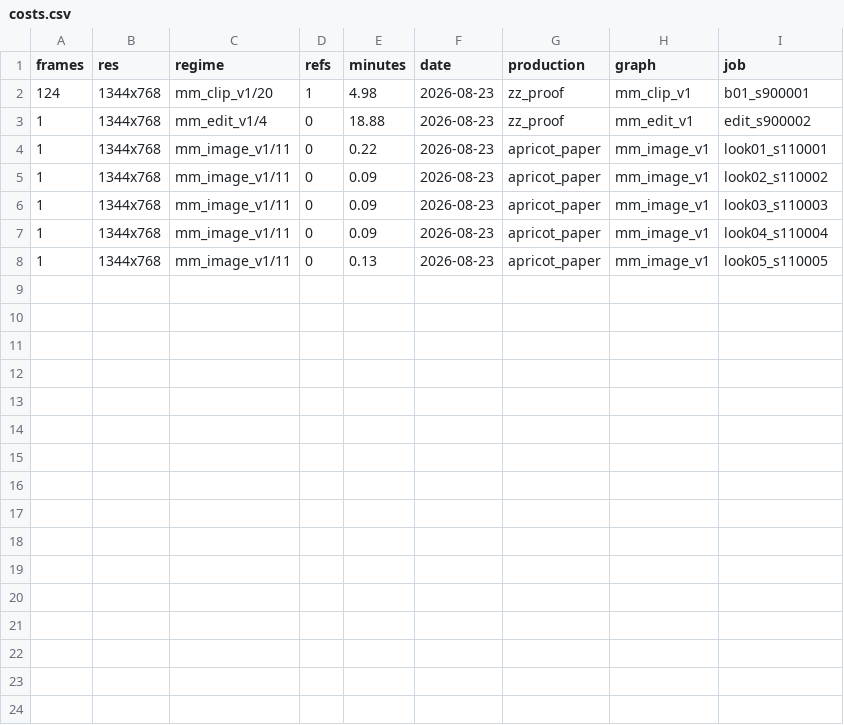
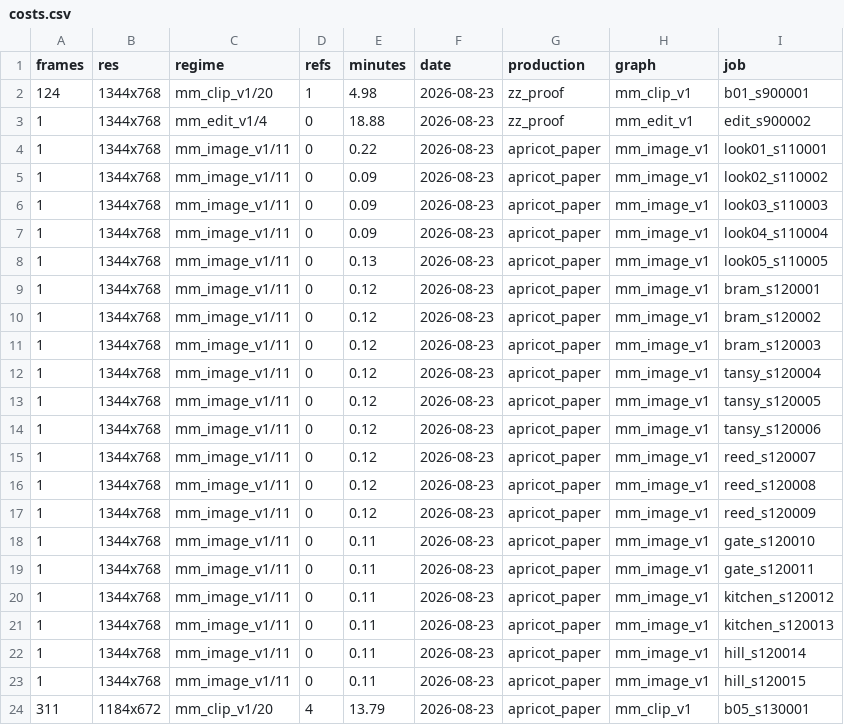
Before and after one commit to Fablestarexpanse/PW_H3_Video_Pipline, a CSV file: costs.csv, drawn as a sheet; the diff names each change by its address in the sheet, - before the commit and + after, or states it on an @@ line.

```diff
--- a/costs.csv
+++ b/costs.csv
+row 9: 1 | 1344x768 | mm_image_v1/11 | 0 | 0.12 | 2026-08-23 | apricot_paper | mm_image_v1 | bram_s120001
+row 10: 1 | 1344x768 | mm_image_v1/11 | 0 | 0.12 | 2026-08-23 | apricot_paper | mm_image_v1 | bram_s120002
+row 11: 1 | 1344x768 | mm_image_v1/11 | 0 | 0.12 | 2026-08-23 | apricot_paper | mm_image_v1 | bram_s120003
+row 12: 1 | 1344x768 | mm_image_v1/11 | 0 | 0.12 | 2026-08-23 | apricot_paper | mm_image_v1 | tansy_s120004
+row 13: 1 | 1344x768 | mm_image_v1/11 | 0 | 0.12 | 2026-08-23 | apricot_paper | mm_image_v1 | tansy_s120005
+row 14: 1 | 1344x768 | mm_image_v1/11 | 0 | 0.12 | 2026-08-23 | apricot_paper | mm_image_v1 | tansy_s120006
+row 15: 1 | 1344x768 | mm_image_v1/11 | 0 | 0.12 | 2026-08-23 | apricot_paper | mm_image_v1 | reed_s120007
+row 16: 1 | 1344x768 | mm_image_v1/11 | 0 | 0.12 | 2026-08-23 | apricot_paper | mm_image_v1 | reed_s120008
+row 17: 1 | 1344x768 | mm_image_v1/11 | 0 | 0.12 | 2026-08-23 | apricot_paper | mm_image_v1 | reed_s120009
+row 18: 1 | 1344x768 | mm_image_v1/11 | 0 | 0.11 | 2026-08-23 | apricot_paper | mm_image_v1 | gate_s120010
+row 19: 1 | 1344x768 | mm_image_v1/11 | 0 | 0.11 | 2026-08-23 | apricot_paper | mm_image_v1 | gate_s120011
+row 20: 1 | 1344x768 | mm_image_v1/11 | 0 | 0.11 | 2026-08-23 | apricot_paper | mm_image_v1 | kitchen_s120012
+row 21: 1 | 1344x768 | mm_image_v1/11 | 0 | 0.11 | 2026-08-23 | apricot_paper | mm_image_v1 | kitchen_s120013
+row 22: 1 | 1344x768 | mm_image_v1/11 | 0 | 0.11 | 2026-08-23 | apricot_paper | mm_image_v1 | hill_s120014
+row 23: 1 | 1344x768 | mm_image_v1/11 | 0 | 0.11 | 2026-08-23 | apricot_paper | mm_image_v1 | hill_s120015
+row 24: 311 | 1184x672 | mm_clip_v1/20 | 4 | 13.79 | 2026-08-23 | apricot_paper | mm_clip_v1 | b05_s130001
```
Also changed, not shown: 5 other files.
